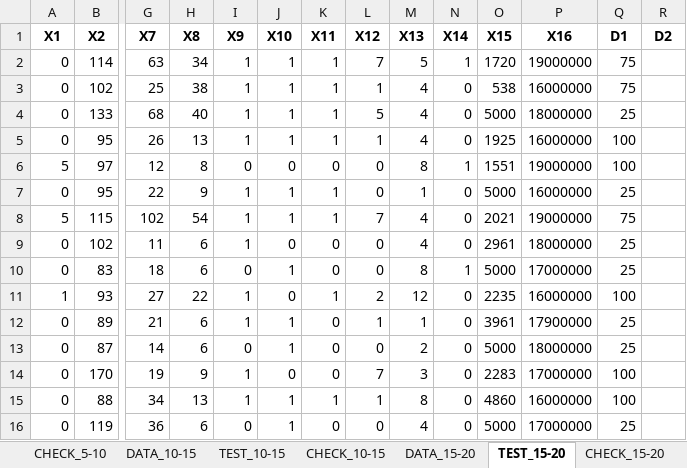
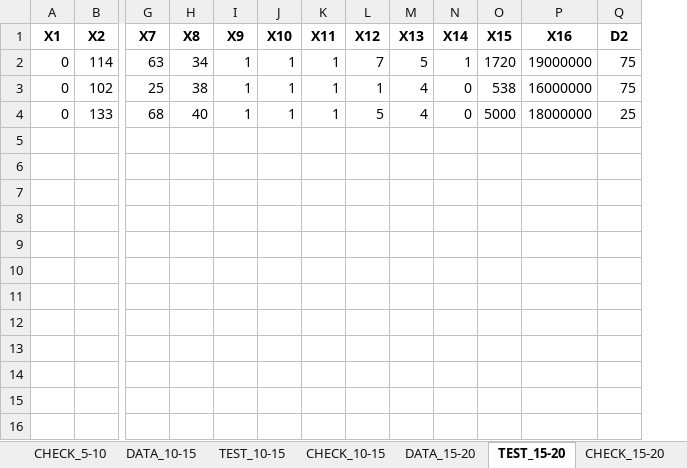
Before and after one commit to Bloodies/HSE-University-projects, an Excel workbook: Course-4/Neural-networks/datasetD2.xlsx, sheet TEST_15-20, drawn as a sheet; only a part is shown, gaps mark what is left out; values as stored, in another font and other column widths than the file's, no borders; removed rows and columns are numbered as before the commit, all else as after; rows hold the shown columns only; the diff names each change by its address in the sheet, - before the commit and + after, or states it on an @@ line.

```diff
--- a/Course-4/Neural-networks/datasetD2.xlsx (sheet TEST_15-20)
+++ b/Course-4/Neural-networks/datasetD2.xlsx (sheet TEST_15-20)
-column Q (D1), rows 2-4: 75 | 75 | 25
-Q2:Q3 (D2): (empty)
+Q2:Q3 (D2): 75
-Q4 (D2): (empty)
+Q4 (D2): 25
-row 5: 0 | 95 | 26 | 13 | 1 | 1 | 1 | 1 | 4 | 0 | 1925 | 16000000 | 100
-row 6: 5 | 97 | 12 | 8 | 0 | 0 | 0 | 0 | 8 | 1 | 1551 | 19000000 | 100
-row 7: 0 | 95 | 22 | 9 | 1 | 1 | 1 | 0 | 1 | 0 | 5000 | 16000000 | 25
-row 8: 5 | 115 | 102 | 54 | 1 | 1 | 1 | 7 | 4 | 0 | 2021 | 19000000 | 75
-row 9: 0 | 102 | 11 | 6 | 1 | 0 | 0 | 0 | 4 | 0 | 2961 | 18000000 | 25
-row 10: 0 | 83 | 18 | 6 | 0 | 1 | 0 | 0 | 8 | 1 | 5000 | 17000000 | 25
-row 11: 1 | 93 | 27 | 22 | 1 | 0 | 1 | 2 | 12 | 0 | 2235 | 16000000 | 100
-row 12: 0 | 89 | 21 | 6 | 1 | 1 | 0 | 1 | 1 | 0 | 3961 | 17900000 | 25
-row 13: 0 | 87 | 14 | 6 | 0 | 1 | 0 | 0 | 2 | 0 | 5000 | 18000000 | 25
-row 14: 0 | 170 | 19 | 9 | 1 | 0 | 0 | 7 | 3 | 0 | 2283 | 17000000 | 100
-row 15: 0 | 88 | 34 | 13 | 1 | 1 | 1 | 1 | 8 | 0 | 4860 | 16000000 | 100
-row 16: 0 | 119 | 36 | 6 | 0 | 1 | 0 | 0 | 4 | 0 | 5000 | 17000000 | 25
```
Also changed, not shown: sheet DATA_0-5, sheet TEST_0-5, sheet DATA_5-10, sheet DATA_10-15, sheet TEST_5-10, sheet CHECK_0-5, 18 more sheets, Course-4/Neural-networks/dataset.xlsx, Course-4/Neural-networks/datasetD1.xlsx.
